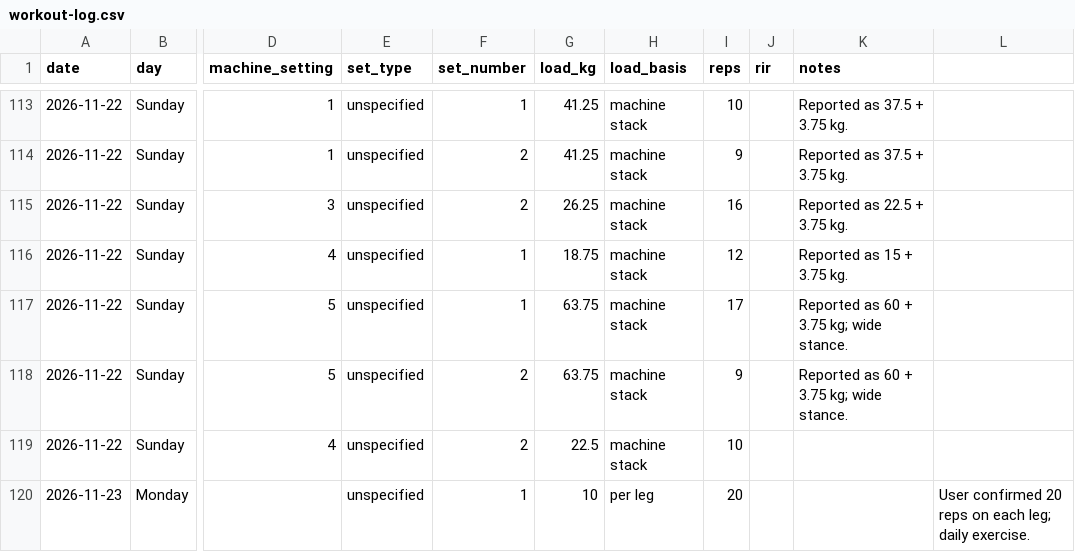
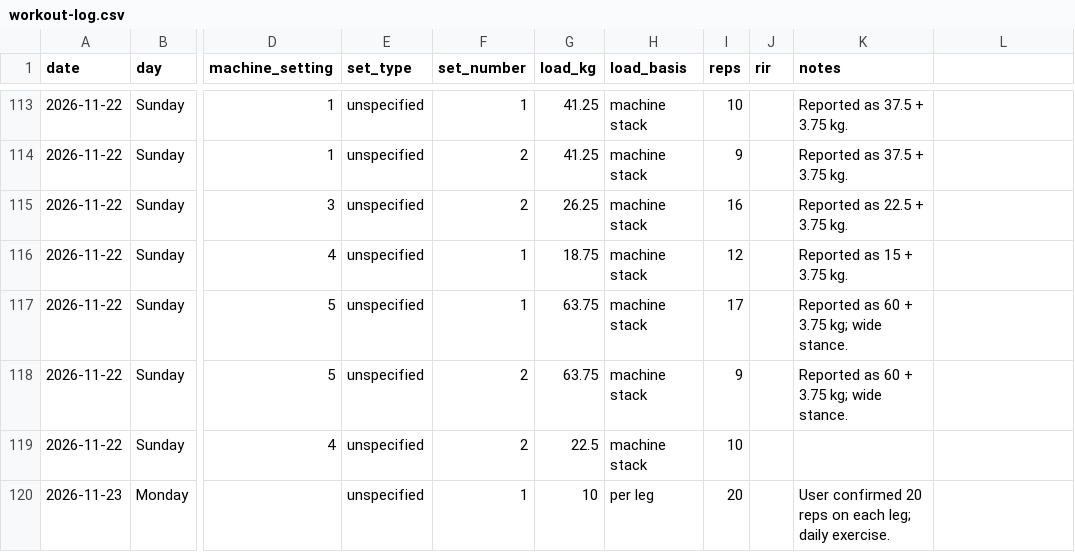
Before and after one commit to MishraShardendu22/gym-progression-tracker, a CSV file: workout-log.csv, drawn as a sheet; only a part is shown, gaps mark what is left out; the diff names each change by its address in the sheet, - before the commit and + after, or states it on an @@ line.

Commit message:
Fix side-raise workout log row

```diff
--- a/workout-log.csv
+++ b/workout-log.csv
-K120 (notes): (empty)
+K120 (notes): User confirmed 20 reps on each leg; daily exercise.
-L120: User confirmed 20 reps on each leg; daily exercise.
+L120: (empty)
```
